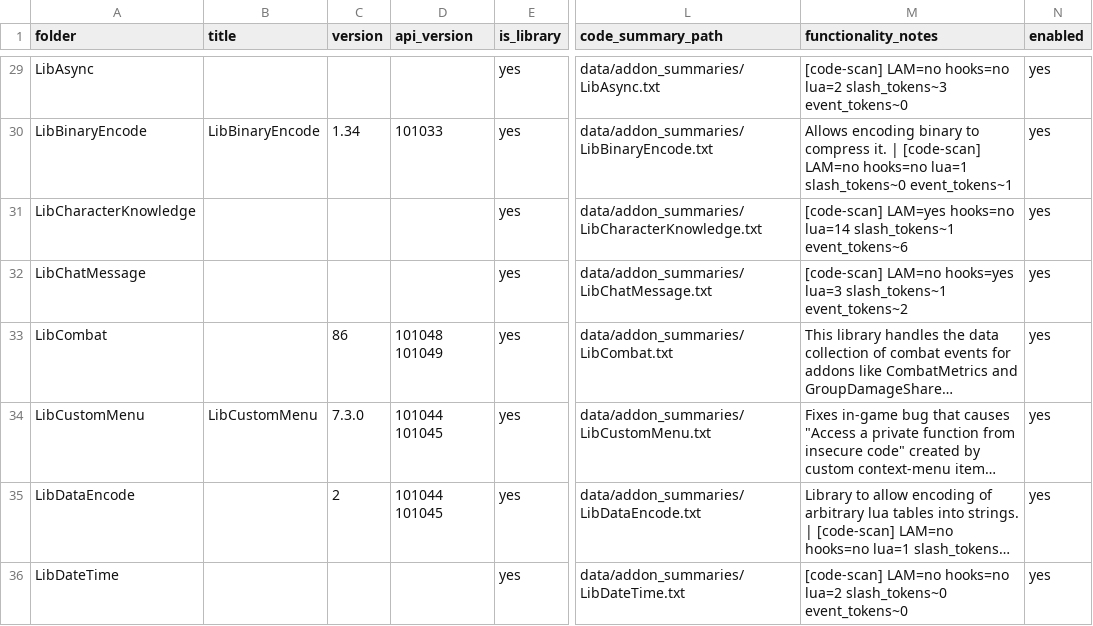
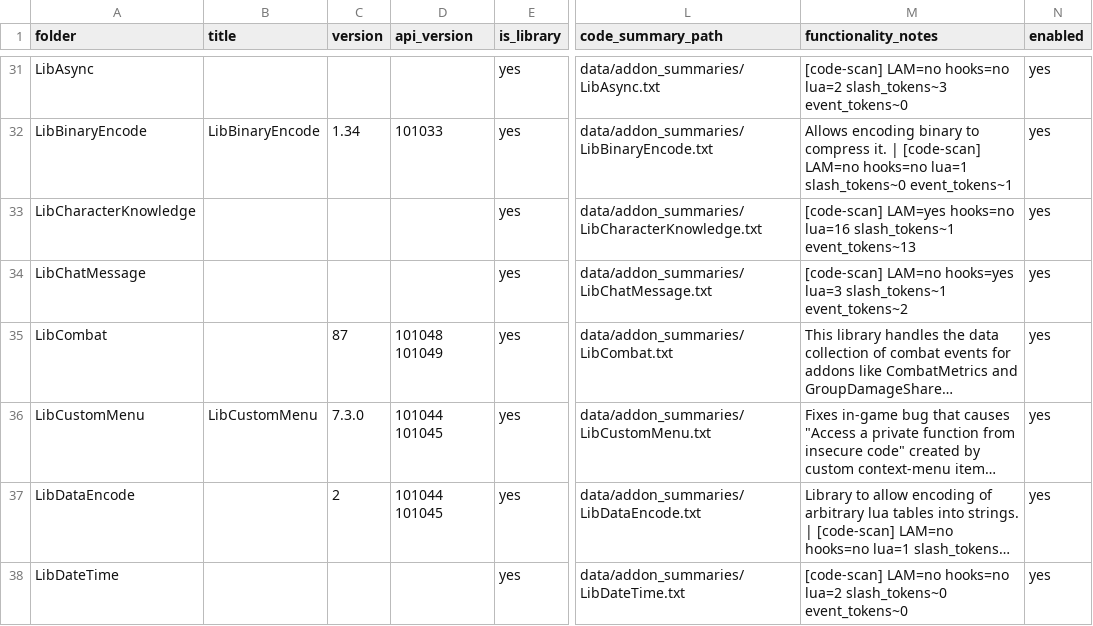
Before and after one commit to MrBasa/ESO-Addons, a CSV file: data/addon_catalog.csv, drawn as a sheet; only a part is shown, gaps mark what is left out; long unchanged cells end in …; addresses are those after the commit; the diff covers the shown part only; the diff names each change by its address in the sheet, - before the commit and + after, or states it on an @@ line.

```diff
--- a/data/addon_catalog.csv
+++ b/data/addon_catalog.csv
-M33 (functionality_notes): …LAM=yes hooks=no lua=14 slash_tokens~1 event_tokens~6
+M33 (functionality_notes): …LAM=yes hooks=no lua=16 slash_tokens~1 event_tokens~13
-C35 (version): 86
+C35 (version): 87
```
Also changed, not shown: 6 added rows and 42 edited cells elsewhere in this file, data/addon_code_signals.csv, data/addon_embedded_libs.csv, 26 other files.
